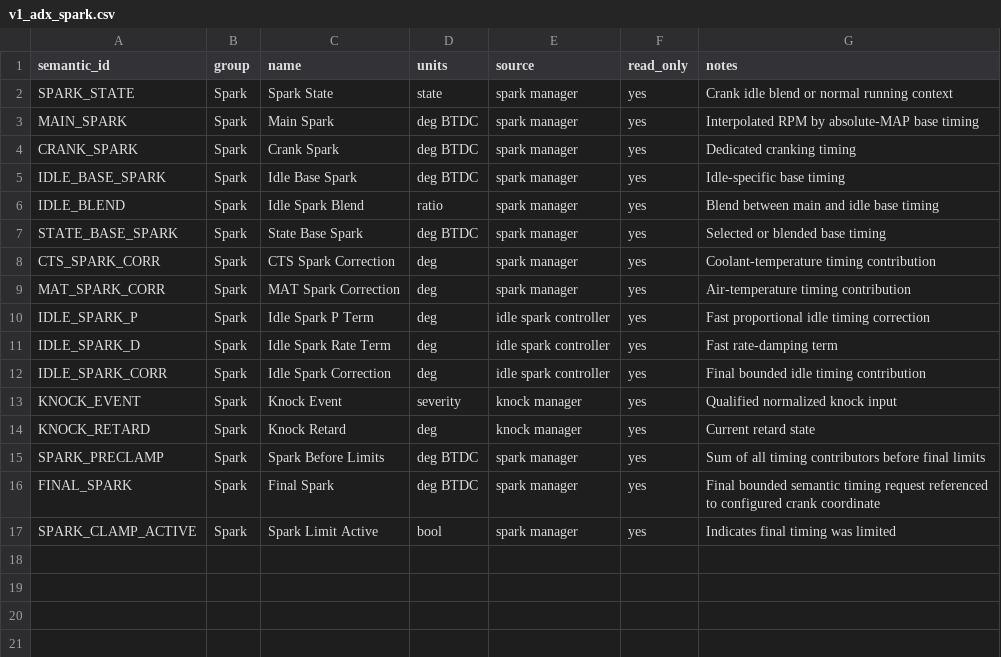
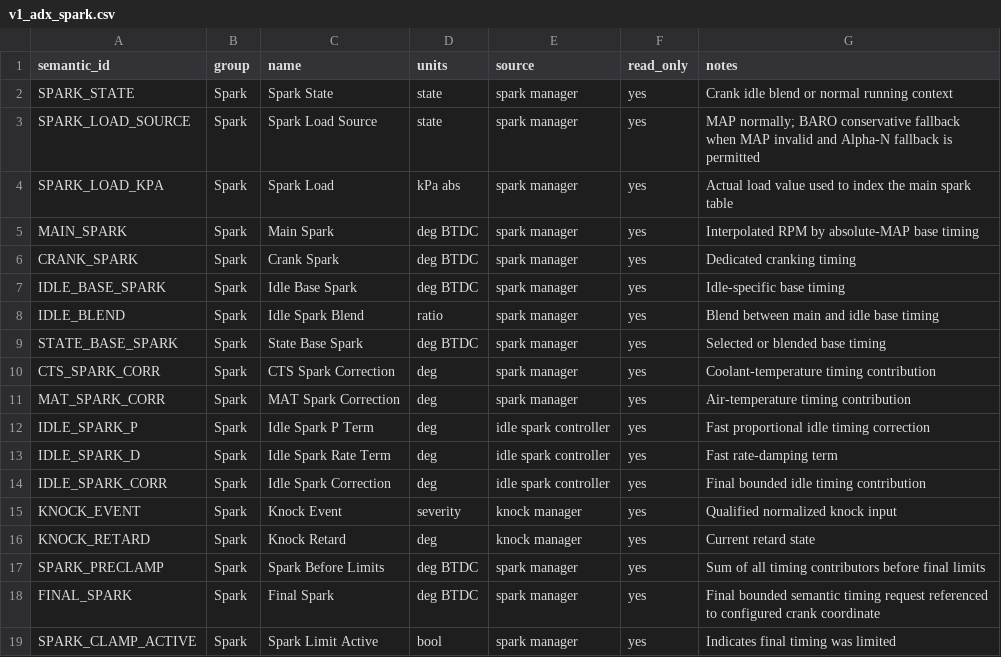
Before and after one commit to snow663/7427HWContract, a CSV file: maps/telemetry/v1_adx_spark.csv, drawn as a sheet.

Commit message:
Add explicit spark load source observability

```diff
--- a/maps/telemetry/v1_adx_spark.csv
+++ b/maps/telemetry/v1_adx_spark.csv
@@ -2,2 +2,4 @@ semantic_id,group,name,units,source,read_only,notes
 SPARK_STATE,Spark,Spark State,state,spark manager,yes,Crank idle blend or normal running context
+SPARK_LOAD_SOURCE,Spark,Spark Load Source,state,spark manager,yes,MAP normally; BARO conservative fallback when MAP invalid and Alpha-N fallback is permitted
+SPARK_LOAD_KPA,Spark,Spark Load,kPa abs,spark manager,yes,Actual load value used to index the main spark table
 MAIN_SPARK,Spark,Main Spark,deg BTDC,spark manager,yes,Interpolated RPM by absolute-MAP base timing
```
